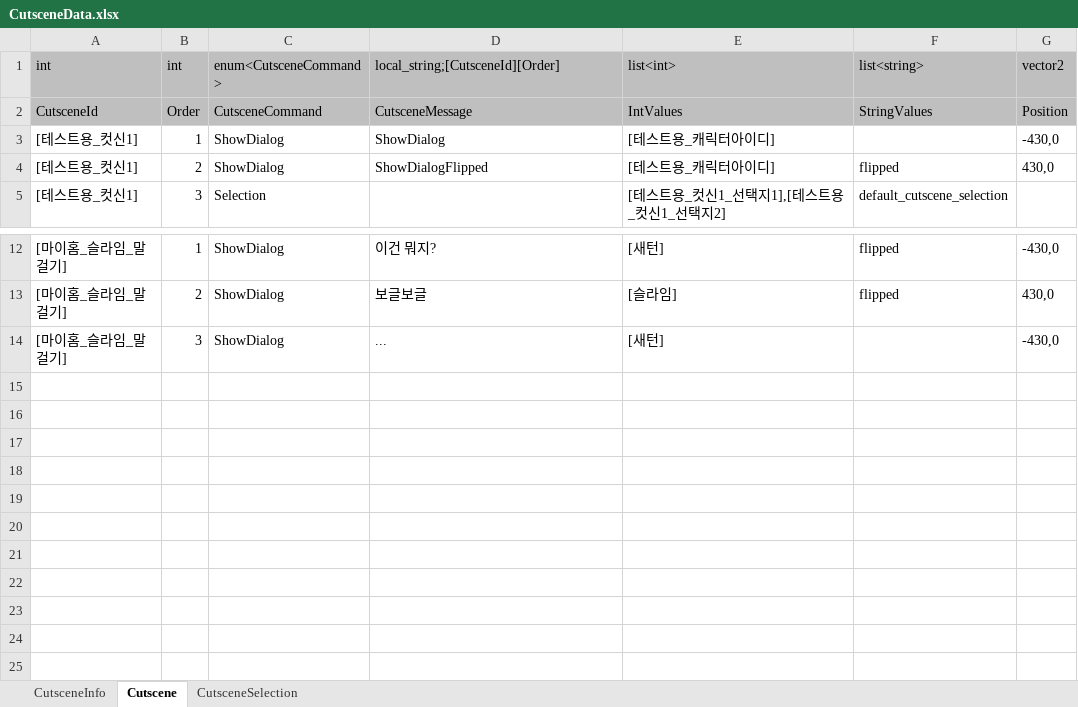
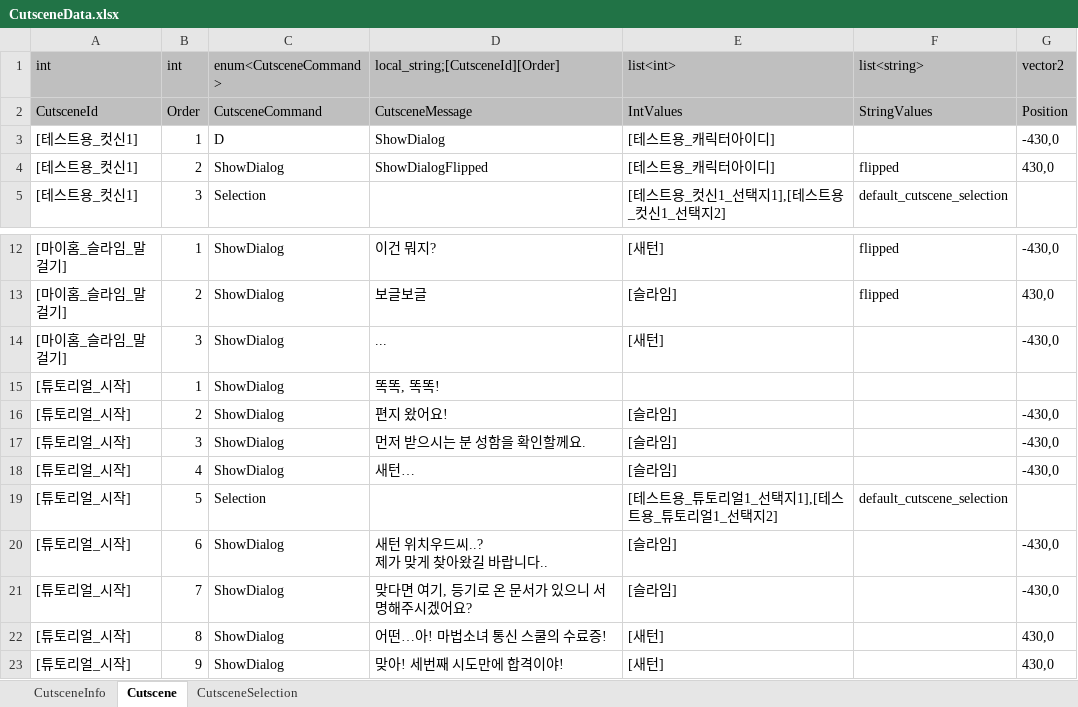
Before and after one commit to Lunaria-Project/lunaria-data, an Excel workbook: excel/CutsceneData.xlsx, sheet Cutscene, drawn as a sheet; only a part is shown, gaps mark what is left out; values as stored, in another font and other column widths than the file's, no borders; ↵ is a line break in a cell; the diff names each change by its address in the sheet, - before the commit and + after, or states it on an @@ line.

Commit message:
컷씬테스트1

```diff
--- a/excel/CutsceneData.xlsx (sheet Cutscene)
+++ b/excel/CutsceneData.xlsx (sheet Cutscene)
-C3 (enum<CutsceneCommand>): ShowDialog
+C3 (enum<CutsceneCommand>): D
+row 15: [튜토리얼_시작] | 1 | ShowDialog | 똑똑, 똑똑!
+row 16: [튜토리얼_시작] | 2 | ShowDialog | 편지 왔어요! | [슬라임] |  | -430,0
+row 17: [튜토리얼_시작] | 3 | ShowDialog | 먼저 받으시는 분 성함을 확인할께요. | [슬라임] |  | -430,0
+row 18: [튜토리얼_시작] | 4 | ShowDialog | 새턴… | [슬라임] |  | -430,0
+row 19: [튜토리얼_시작] | 5 | Selection |  | [테스트용_튜토리얼1_선택지1],[테스트용_튜토리얼1_선택지2] | default_cutscene_selection
+row 20: [튜토리얼_시작] | 6 | ShowDialog | 새턴 위치우드씨..? ↵ 제가 맞게 찾아왔길 바랍니다.. | [슬라임] |  | -430,0
+row 21: [튜토리얼_시작] | 7 | ShowDialog | 맞다면 여기, 등기로 온 문서가 있으니 서명해주시겠어요? | [슬라임] |  | -430,0
+row 22: [튜토리얼_시작] | 8 | ShowDialog | 어떤…아! 마법소녀 통신 스쿨의 수료증! | [새턴] |  | 430,0
+row 23: [튜토리얼_시작] | 9 | ShowDialog | 맞아! 세번째 시도만에 합격이야! | [새턴] |  | 430,0
```
Also changed, not shown: sheet CutsceneSelection, sheet CutsceneInfo.
